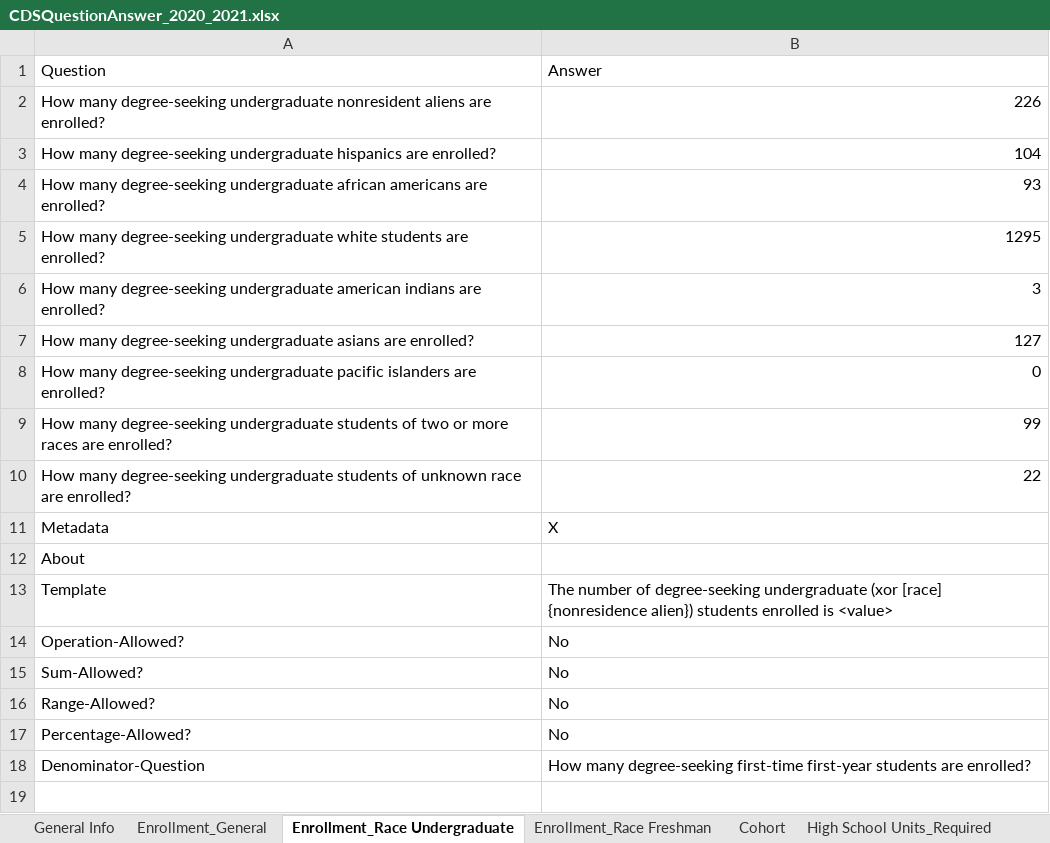
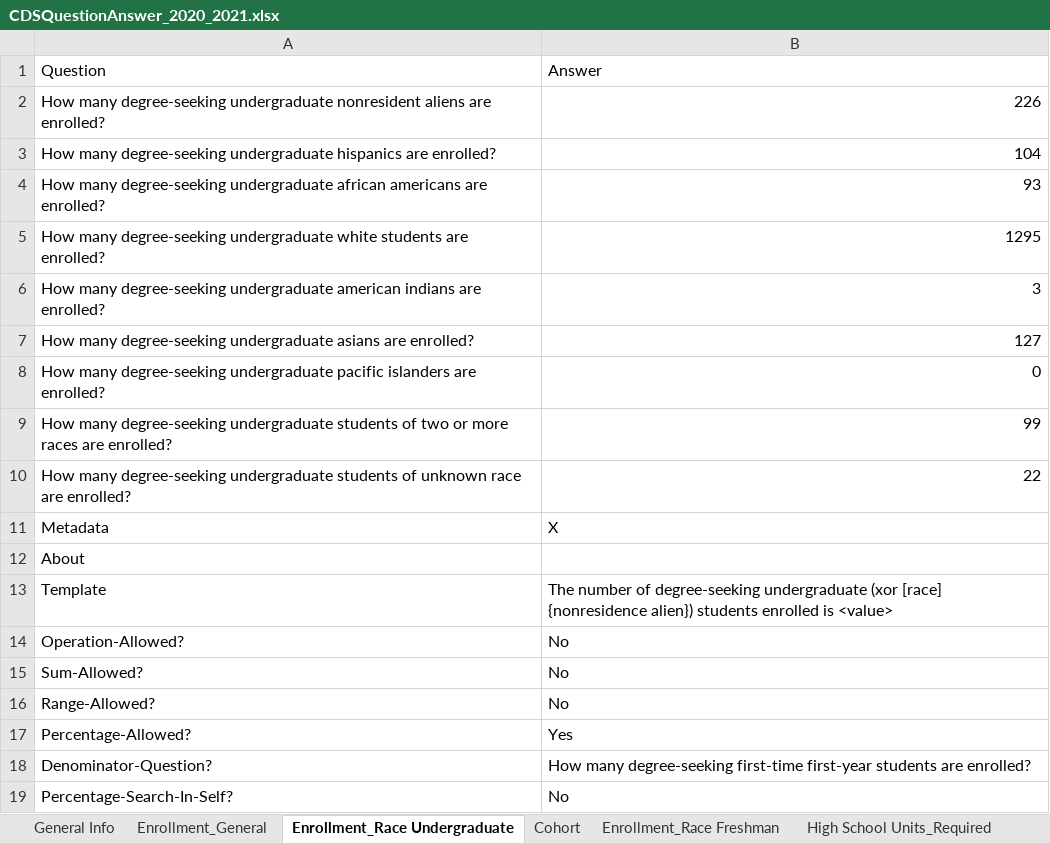
Before and after one commit to rhit-dingb/rhit_IRPA_2023, an Excel workbook: NewCDSDataFromClient/CDSQuestionAnswer_2020_2021.xlsx, sheet Enrollment_Race Undergraduate, drawn as a sheet; values as stored, in another font and other column widths than the file's, no borders; the diff names each change by its address in the sheet, - before the commit and + after, or states it on an @@ line.

```diff
--- a/NewCDSDataFromClient/CDSQuestionAnswer_2020_2021.xlsx (sheet Enrollment_Race Undergraduate)
+++ b/NewCDSDataFromClient/CDSQuestionAnswer_2020_2021.xlsx (sheet Enrollment_Race Undergraduate)
@@ sheet tab order changed: General Info | Enrollment_General | Enrollment_Race Undergraduate | Cohort | Enrollment_Race Freshman | High School Units_Required @@
-B17: No
+B17: Yes
-A18: Denominator-Question
+A18: Denominator-Question?
+row 19: Percentage-Search-In-Self? | No
```
Also changed, not shown: sheet Cohort, CDSData/CDSSparse_2020_2021.xlsx.
